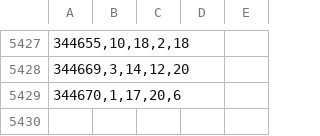
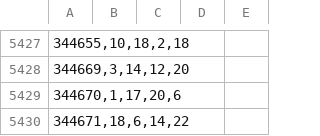
Before and after one commit to Beduin82/Lolka, a CSV file: data.csv, drawn as a sheet; only a part is shown, gaps mark what is left out.

Commit message:
add 344671

```diff
--- a/data.csv
+++ b/data.csv
@@ -5429 +5429,2 @@
 344670,1,17,20,6
+344671,18,6,14,22
```
